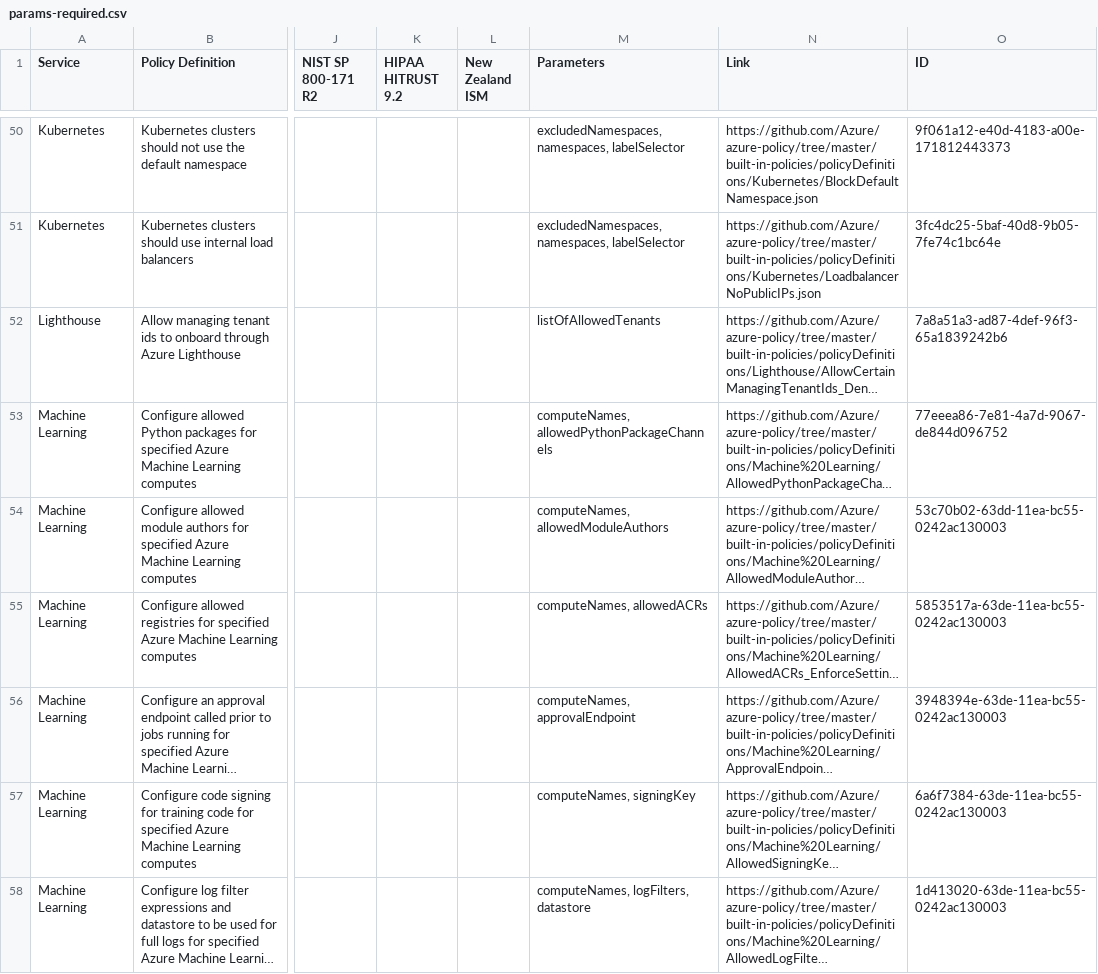
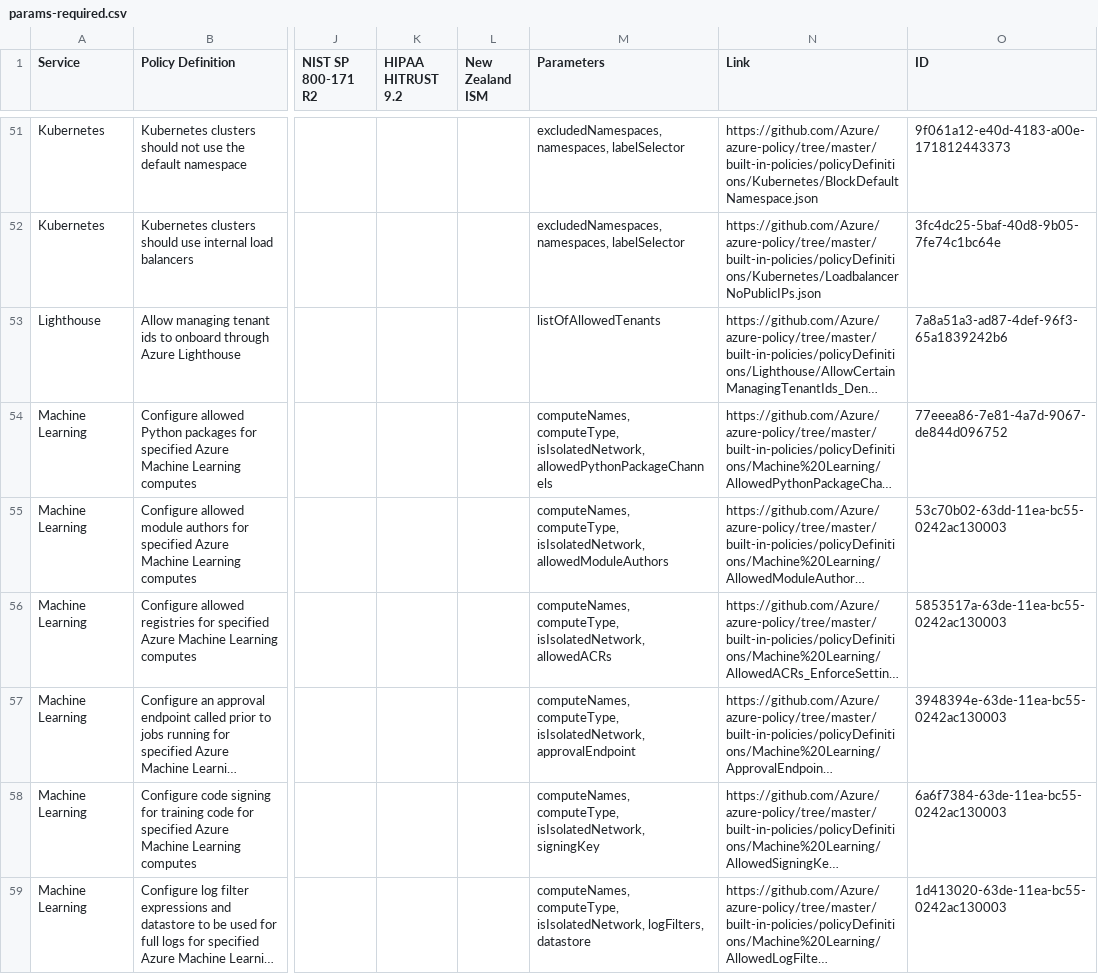
Before and after one commit to salesforce/cloud-guardrails, a CSV file: docs/summaries/params-required.csv, drawn as a sheet; only a part is shown, gaps mark what is left out; long unchanged cells end in …; addresses are those after the commit; the diff covers the shown part only; the diff names each change by its address in the sheet, - before the commit and + after, or states it on an @@ line.

```diff
--- a/docs/summaries/params-required.csv
+++ b/docs/summaries/params-required.csv
-M54 (Parameters): computeNames, allowedPythonPackageChannels
+M54 (Parameters): computeNames, computeType, isIsolatedNetwork, allowedPythonPackageChannels
-M55 (Parameters): computeNames, allowedModuleAuthors
+M55 (Parameters): computeNames, computeType, isIsolatedNetwork, allowedModuleAuthors
-M56 (Parameters): computeNames, allowedACRs
+M56 (Parameters): computeNames, computeType, isIsolatedNetwork, allowedACRs
-M57 (Parameters): computeNames, approvalEndpoint
+M57 (Parameters): computeNames, computeType, isIsolatedNetwork, approvalEndpoint
-M58 (Parameters): computeNames, signingKey
+M58 (Parameters): computeNames, computeType, isIsolatedNetwork, signingKey
-M59 (Parameters): computeNames, logFilters, datastore
+M59 (Parameters): computeNames, computeType, isIsolatedNetwork, logFilters, datastore
```
Also changed, not shown: 4 added rows, 1 removed row and 3 edited cells elsewhere in this file, docs/summaries/params-optional.csv, 10 other files.
